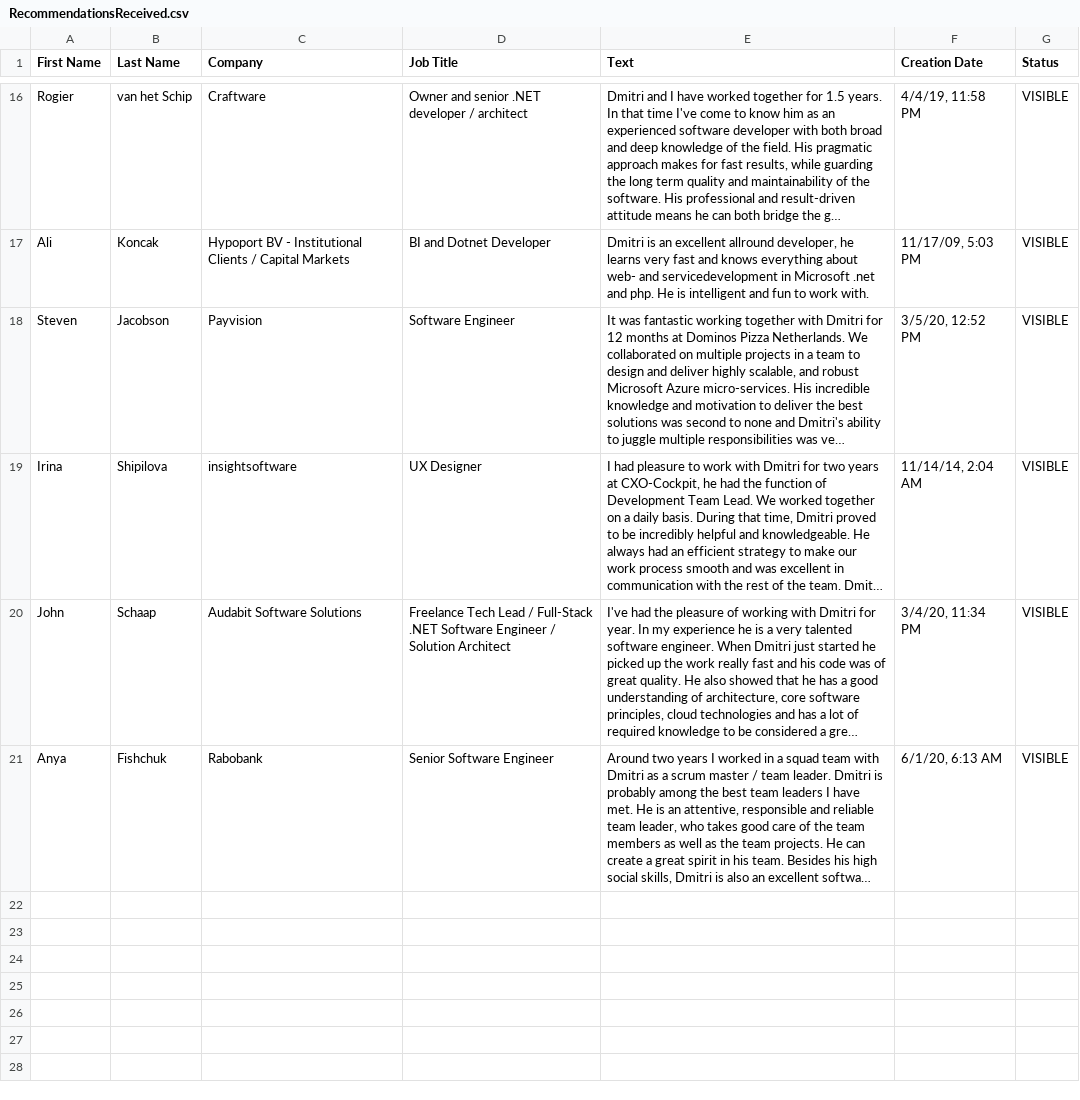
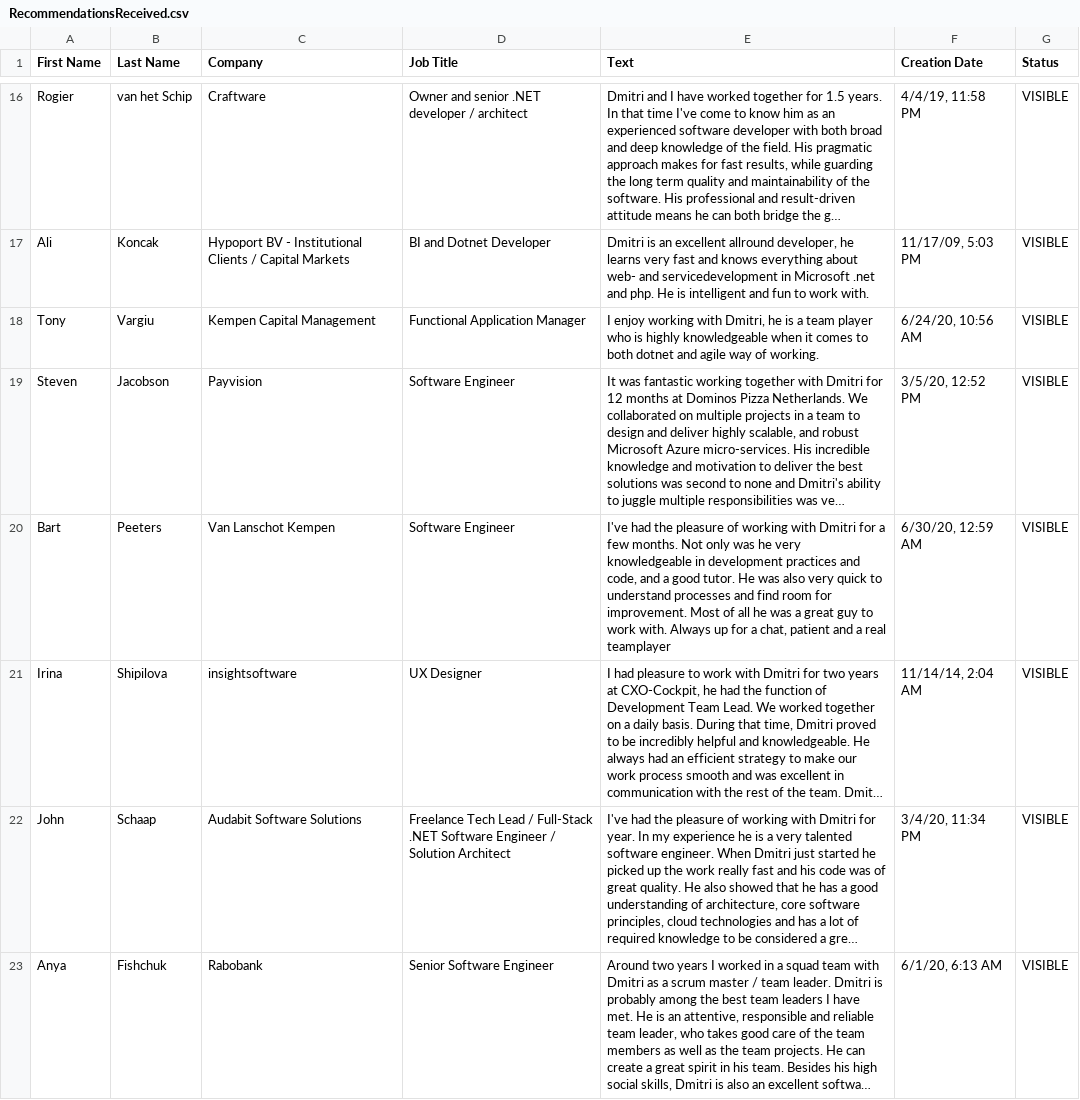
Before and after one commit to iyakovich/irinayakovich.github.io, a CSV file: _data/linkedin/RecommendationsReceived.csv, drawn as a sheet; only a part is shown, gaps mark what is left out; long unchanged cells end in …; the diff covers the shown part only; the diff names each change by its address in the sheet, - before the commit and + after, or states it on an @@ line.

Commit message:
Update RecommendationsReceived.csv

```diff
--- a/_data/linkedin/RecommendationsReceived.csv
+++ b/_data/linkedin/RecommendationsReceived.csv
+row 18: Tony | Vargiu | Kempen Capital Management | Functional Application Manager | I enjoy working with Dmitri, he is a team player who is highly knowledgeable when it comes to both dotnet and agile way of working. | 6/24/20, 10:56 AM | VISIBLE
+row 20: Bart | Peeters | Van Lanschot Kempen | Software Engineer | I've had the pleasure of working with Dmitri for a few months. Not only was he very knowledgeable in development practices and code, and a good tutor. He was also very quick to understand processes and find room for improvement. Most of all he was a great guy to work with. Always up for a chat, patient and a real teamplayer | 6/30/20, 12:59 AM | VISIBLE
```
Also changed, not shown: 1 added row elsewhere in this file.
